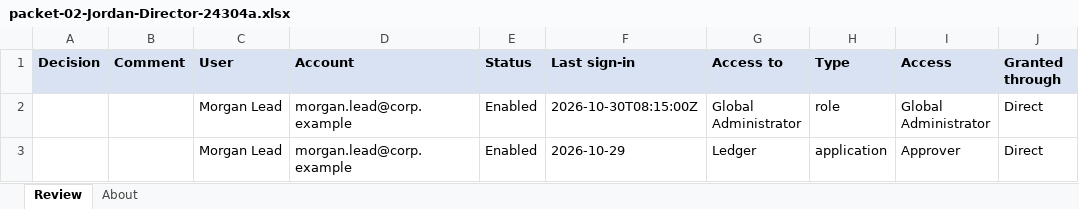
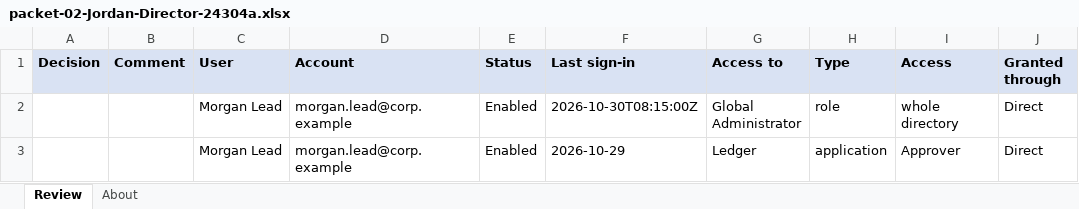
Before and after one commit to faithful-oversight/faithful-shaar, an Excel workbook: examples/corp-example/campaign/packet-02-Jordan-Director-24304a.xlsx, sheet Review, drawn as a sheet; values as stored, in another font and other column widths than the file's, no borders; the diff names each change by its address in the sheet, - before the commit and + after, or states it on an @@ line.

```diff
--- a/examples/corp-example/campaign/packet-02-Jordan-Director-24304a.xlsx (sheet Review)
+++ b/examples/corp-example/campaign/packet-02-Jordan-Director-24304a.xlsx (sheet Review)
-I2 (Access): Global Administrator
+I2 (Access): whole directory
```
Also changed, not shown: sheet About, hidden cells, examples/corp-example/campaign/packet-01-Casey-Owner-da089e.xlsx, examples/corp-example/campaign/packet-03-Morgan-Lead-e16dc6.xlsx, 27 other files.
